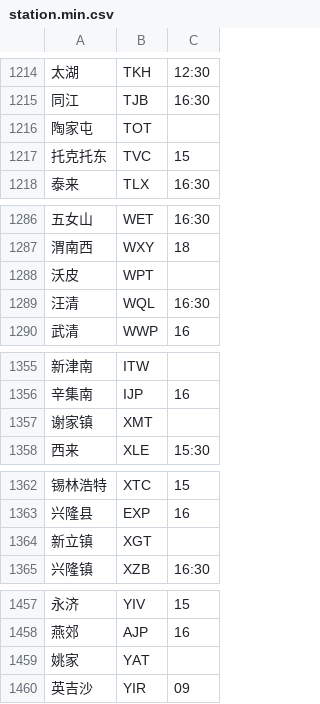
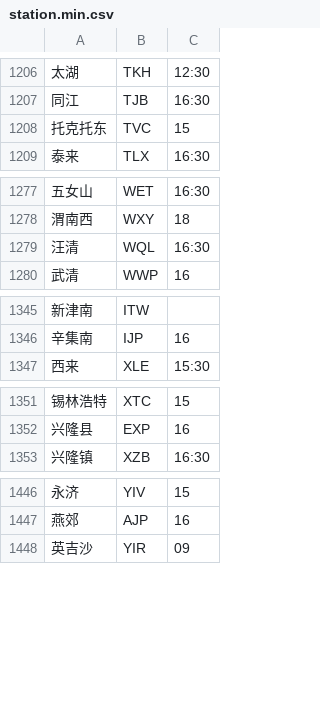
Before and after one commit to gpx0214/gpx0214.github.io, a CSV file: js/station.min.csv, drawn as a sheet; only a part is shown, gaps mark what is left out; the diff covers the shown part only.

```diff
--- a/js/station.min.csv
+++ b/js/station.min.csv
@@ -1215,3 +1207,2 @@
 同江,TJB,16:30
-陶家屯,TOT
 托克托东,TVC,15
@@ -1287,3 +1278,2 @@
 渭南西,WXY,18
-沃皮,WPT
 汪清,WQL,16:30
@@ -1356,3 +1346,2 @@
 辛集南,IJP,16
-谢家镇,XMT
 西来,XLE,15:30
@@ -1363,3 +1352,2 @@
 兴隆县,EXP,16
-新立镇,XGT
 兴隆镇,XZB,16:30
@@ -1458,3 +1447,2 @@
 燕郊,AJP,16
-姚家,YAT
 英吉沙,YIR,09
```
Also changed, not shown: 1 added row, 24 removed rows and 1 moved row elsewhere in this file.
